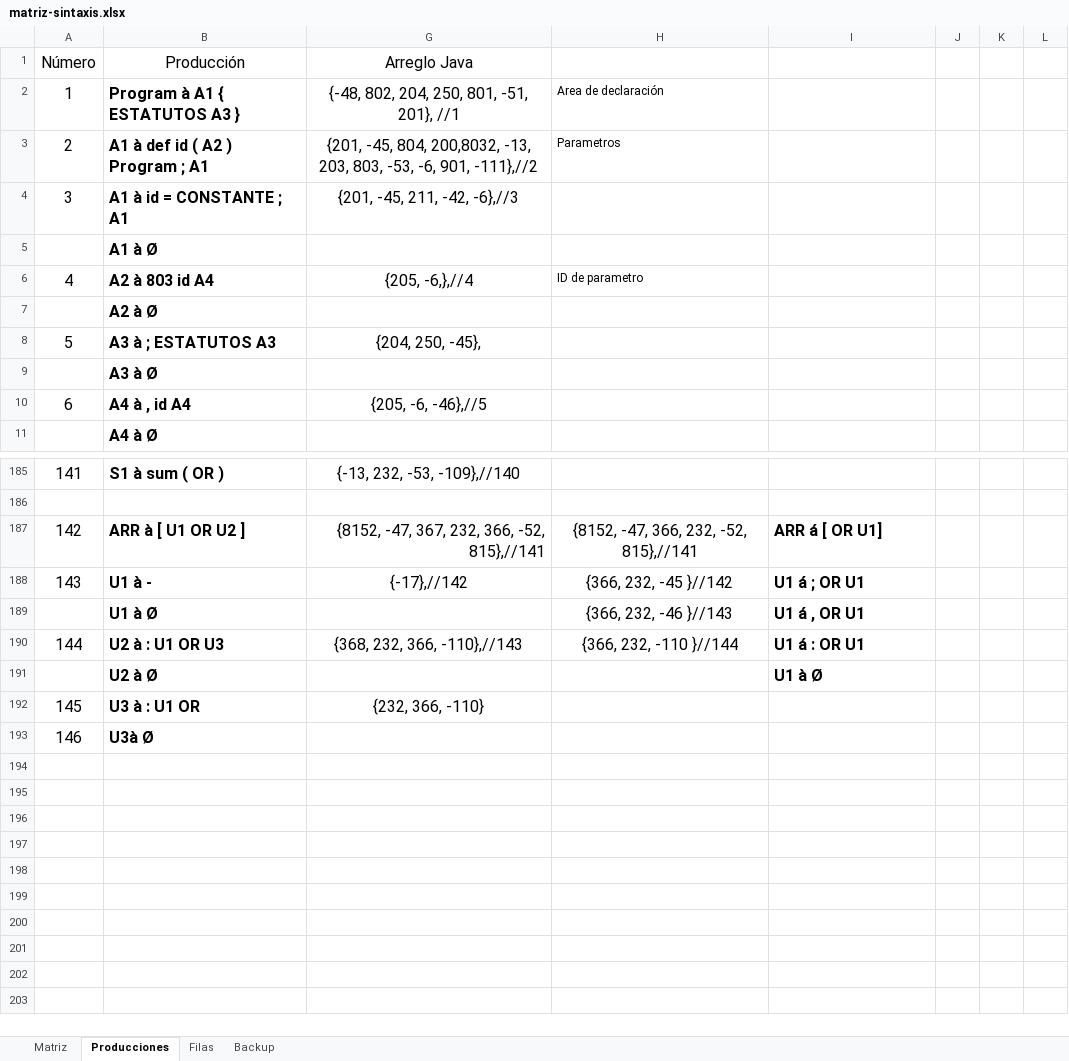
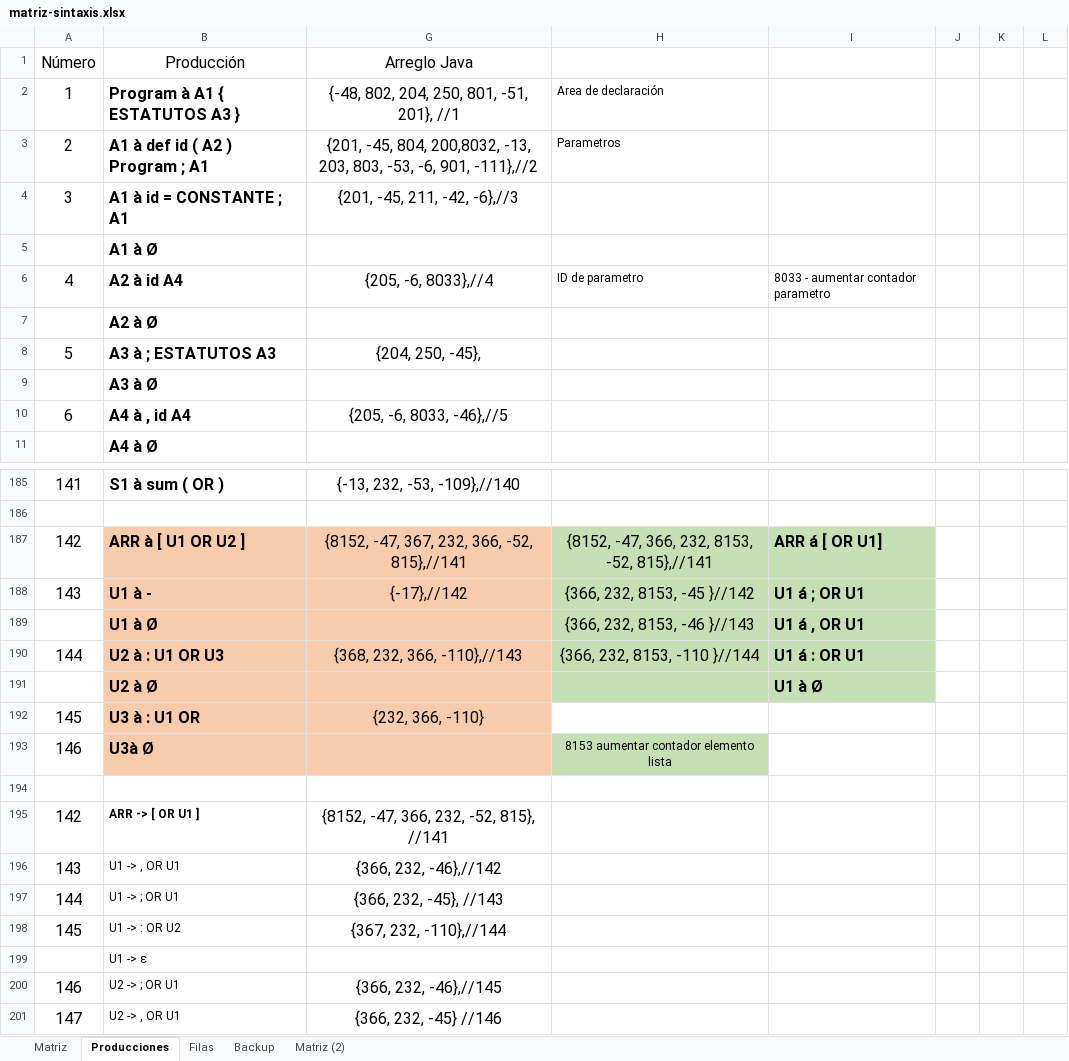
Before and after one commit to marcoalex98/Compilador, an Excel workbook: matriz-sintaxis.xlsx, sheet Producciones, drawn as a sheet; only a part is shown, gaps mark what is left out; values as stored, in another font and other column widths than the file's, no borders; removed rows and columns are numbered as before the commit, all else as after; the diff names each change by its address in the sheet, - before the commit and + after, or states it on an @@ line.

```diff
--- a/matriz-sintaxis.xlsx (sheet Producciones)
+++ b/matriz-sintaxis.xlsx (sheet Producciones)
+sheet tab: Matriz (2)
-row 6: 4 | A2 à 803 id A4 | {205, -6,},//4 | ID de parametro
+row 6: 4 | A2 à id A4 | {205, -6, 8033},//4 | ID de parametro | 8033 - aumentar contador parametro
-G10 (Arreglo Java): {205, -6, -46},//5
+G10 (Arreglo Java): {205, -6, 8033, -46},//5
-B187:B193 fill: none
+B187:B193 fill: #F8CBAD
-G187:G193 fill: none
+G187:G193 fill: #F8CBAD
-G187 alignment: right
+G187 alignment: center
-H187: {8152, -47, 366, 232, -52, 815},//141
+H187: {8152, -47, 366, 232, 8153, -52, 815},//141
-H187:I191 fill: none
+H187:I191 fill: #C5E0B4
-H188: {366, 232, -45 }//142
+H188: {366, 232, 8153, -45 }//142
-H189: {366, 232, -46 }//143
+H189: {366, 232, 8153, -46 }//143
-H190: {366, 232, -110 }//144
+H190: {366, 232, 8153, -110 }//144
-H193: (empty)
+H193: 8153 aumentar contador elemento lista
-H193 fill: none
+H193 fill: #C5E0B4
+row 194: (empty)
+row 195: 142 | ARR -> [ OR U1 ] | {8152, -47, 366, 232, -52, 815}, //141
+row 196: 143 | U1 -> , OR U1 | {366, 232, -46},//142
+row 197: 144 | U1 -> ; OR U1 | {366, 232, -45}, //143
+row 198: 145 | U1 -> : OR U2 | {367, 232, -110},//144
+row 199:  | U1 -> ε
+row 200: 146 | U2 -> ; OR U1 | {366, 232, -46},//145
+row 201: 147 | U2 -> , OR U1 | {366, 232, -45} //146
```
Also changed, not shown: sheet Matriz, 26 other files.
